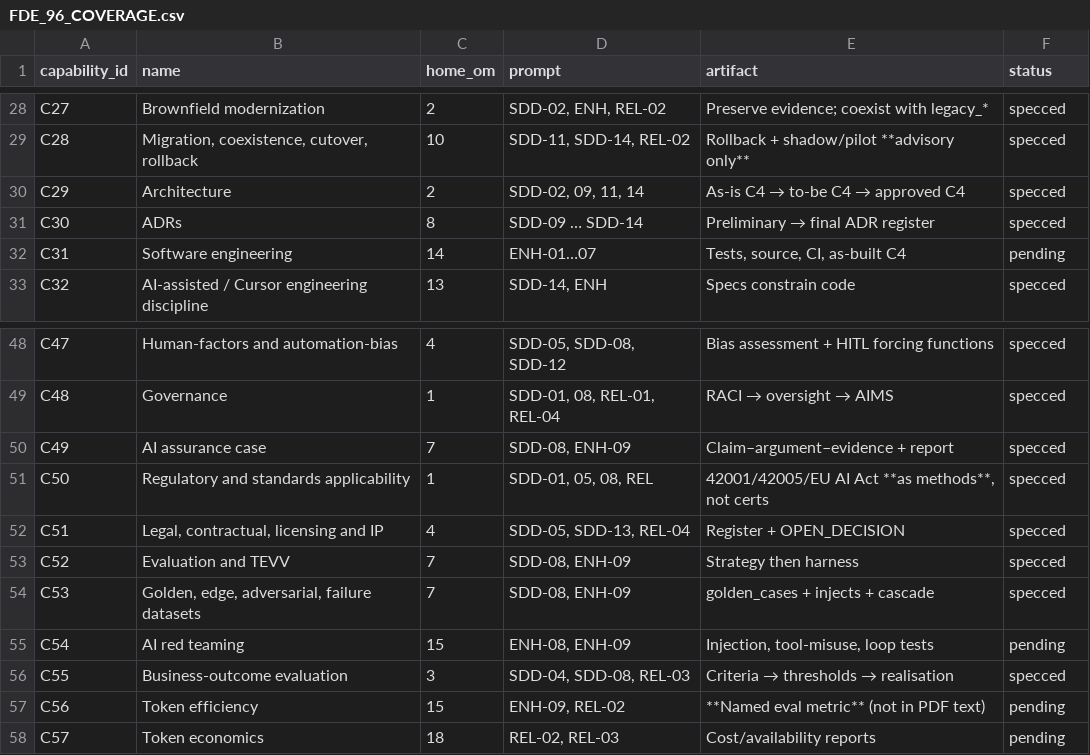
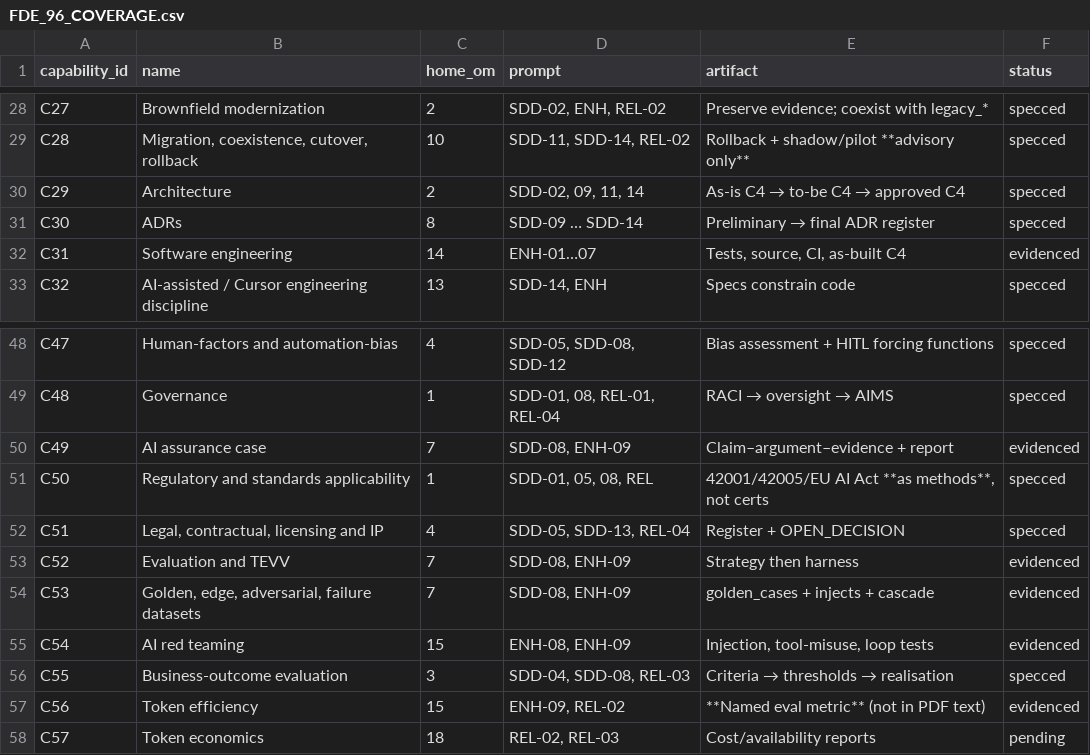
Before and after one commit to sruthiviswanathan/AI_FDE_ICS_OT_Autonomous_Risk_Resilience_Command_Center_v2, a CSV file: participant/work/FDE_96_COVERAGE.csv, drawn as a sheet; only a part is shown, gaps mark what is left out.

```diff
--- a/participant/work/FDE_96_COVERAGE.csv
+++ b/participant/work/FDE_96_COVERAGE.csv
@@ -31,3 +31,3 @@ C29,Architecture,2,"SDD-02, 09, 11, 14",As-is C4 → to-be C4 → approved C4,sp
 C30,ADRs,8,SDD-09 … SDD-14,Preliminary → final ADR register,specced
-C31,Software engineering,14,ENH-01…07,"Tests, source, CI, as-built C4",pending
+C31,Software engineering,14,ENH-01…07,"Tests, source, CI, as-built C4",evidenced
 C32,AI-assisted / Cursor engineering discipline,13,"SDD-14, ENH",Specs constrain code,specced
@@ -49,10 +49,10 @@ C47,Human-factors and automation-bias,4,"SDD-05, SDD-08, SDD-12",Bias assessment
 C48,Governance,1,"SDD-01, 08, REL-01, REL-04",RACI → oversight → AIMS,specced
-C49,AI assurance case,7,"SDD-08, ENH-09",Claim–argument–evidence + report,specced
+C49,AI assurance case,7,"SDD-08, ENH-09",Claim–argument–evidence + report,evidenced
 C50,Regulatory and standards applicability,1,"SDD-01, 05, 08, REL","42001/42005/EU AI Act **as methods**, not certs",specced
 C51,"Legal, contractual, licensing and IP",4,"SDD-05, SDD-13, REL-04",Register + OPEN_DECISION,specced
-C52,Evaluation and TEVV,7,"SDD-08, ENH-09",Strategy then harness,specced
-C53,"Golden, edge, adversarial, failure datasets",7,"SDD-08, ENH-09",golden_cases + injects + cascade,specced
-C54,AI red teaming,15,"ENH-08, ENH-09","Injection, tool-misuse, loop tests",pending
+C52,Evaluation and TEVV,7,"SDD-08, ENH-09",Strategy then harness,evidenced
+C53,"Golden, edge, adversarial, failure datasets",7,"SDD-08, ENH-09",golden_cases + injects + cascade,evidenced
+C54,AI red teaming,15,"ENH-08, ENH-09","Injection, tool-misuse, loop tests",evidenced
 C55,Business-outcome evaluation,3,"SDD-04, SDD-08, REL-03",Criteria → thresholds → realisation,specced
-C56,Token efficiency,15,"ENH-09, REL-02",**Named eval metric** (not in PDF text),pending
+C56,Token efficiency,15,"ENH-09, REL-02",**Named eval metric** (not in PDF text),evidenced
 C57,Token economics,18,"REL-02, REL-03",Cost/availability reports,pending
```
Also changed, not shown: participant/work/sdd_15/SDD-14_delivery_spec/TRACEABILITY.csv, specs/TRACEABILITY.csv, 11 other files.
